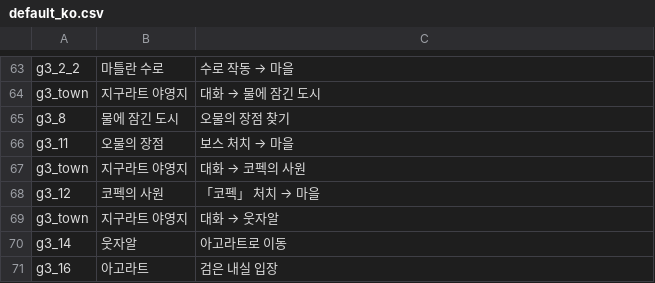
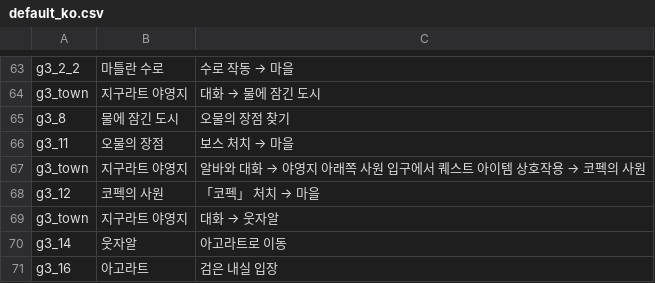
Before and after one commit to ktu0216/poe2-saegida, a CSV file: guides/default_ko.csv, drawn as a sheet; only a part is shown, gaps mark what is left out.

```diff
--- a/guides/default_ko.csv
+++ b/guides/default_ko.csv
@@ -66,3 +66,3 @@ g3_8,물에 잠긴 도시,오물의 장점 찾기
 g3_11,오물의 장점,보스 처치 → 마을
-g3_town,지구라트 야영지,대화 → 코펙의 사원
+g3_town,지구라트 야영지,알바와 대화 → 야영지 아래쪽 사원 입구에서 퀘스트 아이템 상호작용 → 코펙의 사원
 g3_12,코펙의 사원,「코펙」 처치 → 마을
```
